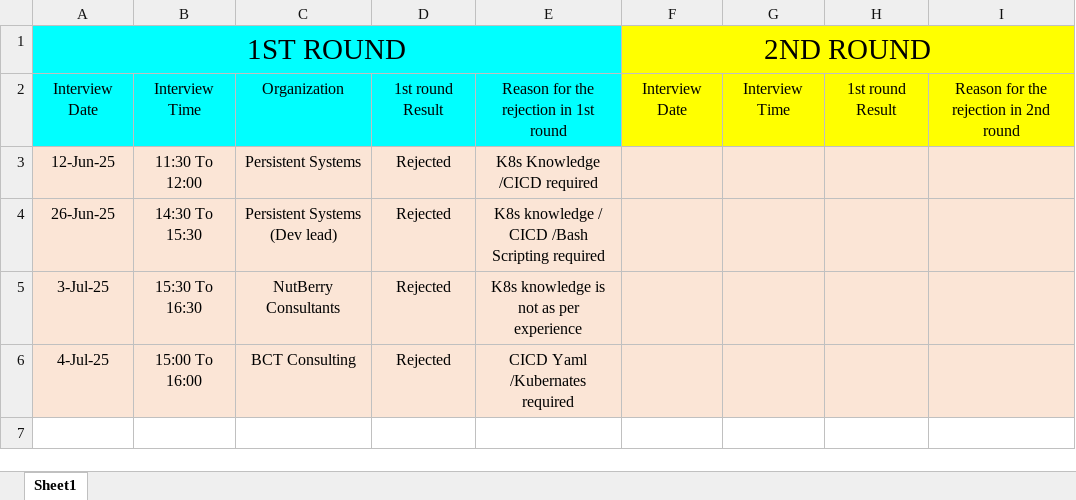
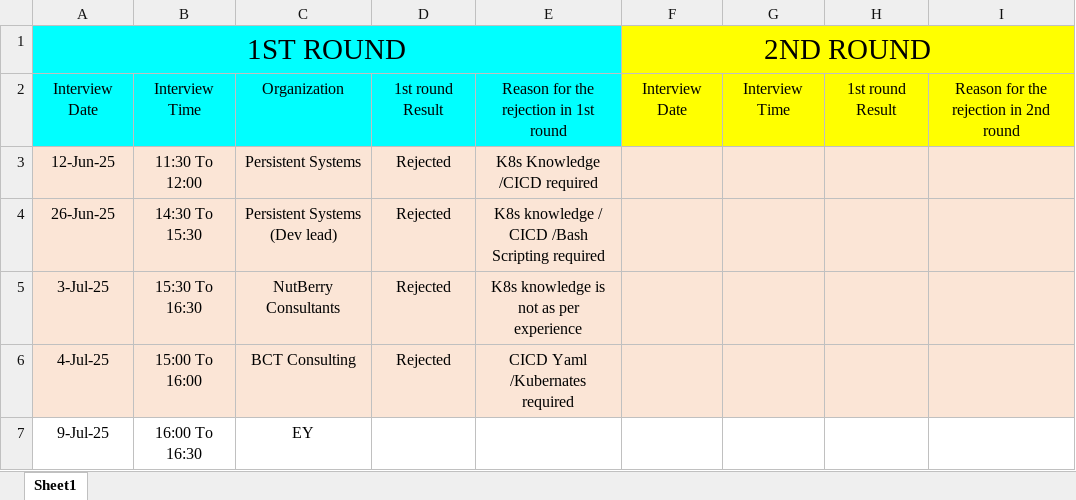
Before and after one commit to getsumantra/Notes_Devops_self, an Excel workbook: Interview.xlsx, sheet Sheet1, drawn as a sheet; values as stored, in another font and other column widths than the file's, no borders; the diff names each change by its address in the sheet, - before the commit and + after, or states it on an @@ line.

Commit message:
update

```diff
--- a/Interview.xlsx (sheet Sheet1)
+++ b/Interview.xlsx (sheet Sheet1)
+row 7: 9-Jul-25 | 16:00 To 16:30 | EY
```
